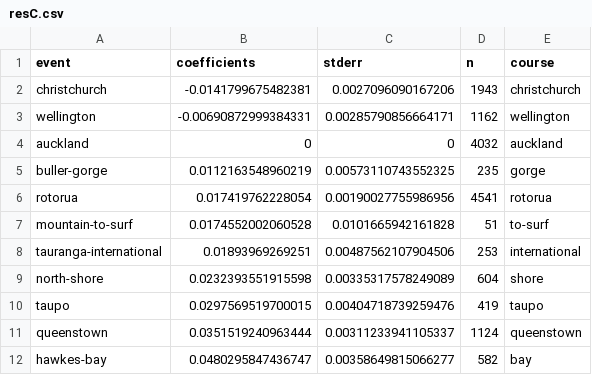
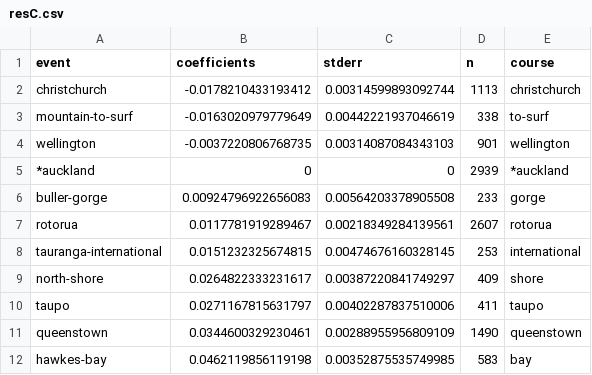
Before and after one commit to nzrunningstats/nzrunningstats.github.io, a CSV file: marathon/data/resC.csv, drawn as a sheet.

```diff
--- a/marathon/data/resC.csv
+++ b/marathon/data/resC.csv
@@ -1,12 +1,12 @@
 event,coefficients,stderr,n,course
-christchurch,-0.0141799675482381,0.0027096090167206,1943,christchurch
-wellington,-0.00690872999384331,0.00285790856664171,1162,wellington
-auckland,0,0,4032,auckland
-buller-gorge,0.0112163548960219,0.00573110743552325,235,gorge
-rotorua,0.017419762228054,0.00190027755986956,4541,rotorua
-mountain-to-surf,0.0174552002060528,0.0101665942161828,51,to-surf
-tauranga-international,0.01893969269251,0.00487562107904506,253,international
-north-shore,0.0232393551915598,0.00335317578249089,604,shore
-taupo,0.0297569519700015,0.00404718739259476,419,taupo
-queenstown,0.0351519240963444,0.00311233941105337,1124,queenstown
-hawkes-bay,0.0480295847436747,0.00358649815066277,582,bay
+christchurch,-0.0178210433193412,0.00314599893092744,1113,christchurch
+mountain-to-surf,-0.0163020979779649,0.00442221937046619,338,to-surf
+wellington,-0.0037220806768735,0.00314087084343103,901,wellington
+*auckland,0,0,2939,*auckland
+buller-gorge,0.00924796922656083,0.00564203378905508,233,gorge
+rotorua,0.0117781919289467,0.00218349284139561,2607,rotorua
+tauranga-international,0.0151232325674815,0.00474676160328145,253,international
+north-shore,0.0264822333231617,0.00387220841749297,409,shore
+taupo,0.0271167815631797,0.00402287837510006,411,taupo
+queenstown,0.0344600329230461,0.00288955956809109,1490,queenstown
+hawkes-bay,0.0462119856119198,0.00352875535749985,583,bay
```
Also changed, not shown: marathon/data/histogram.csv, marathon/data/marathonresults.csv, 2 other files.
